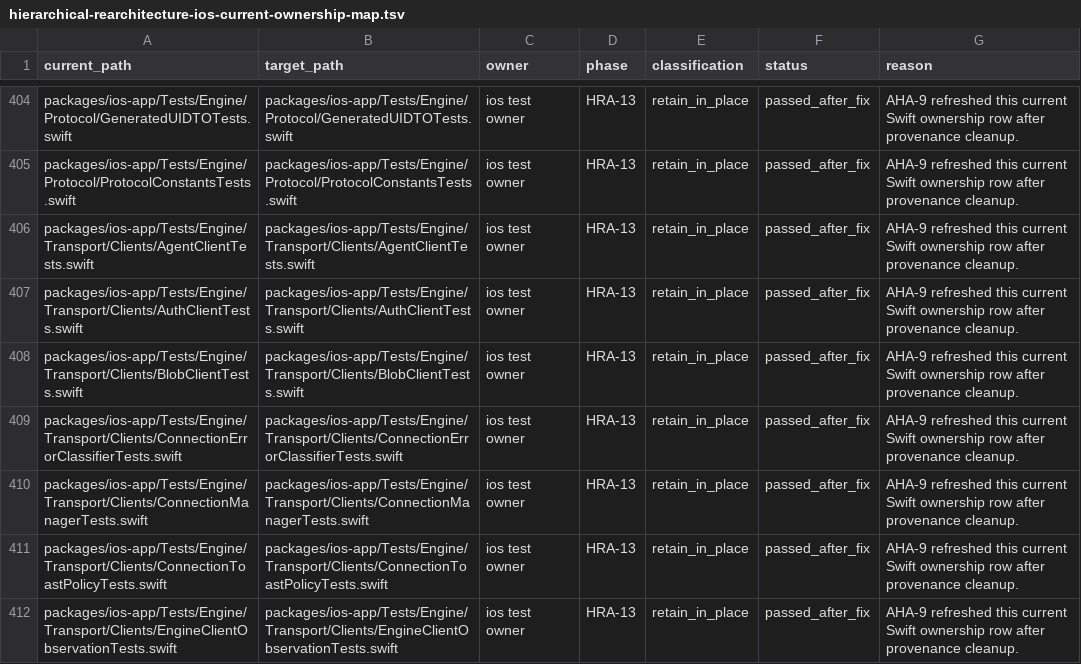
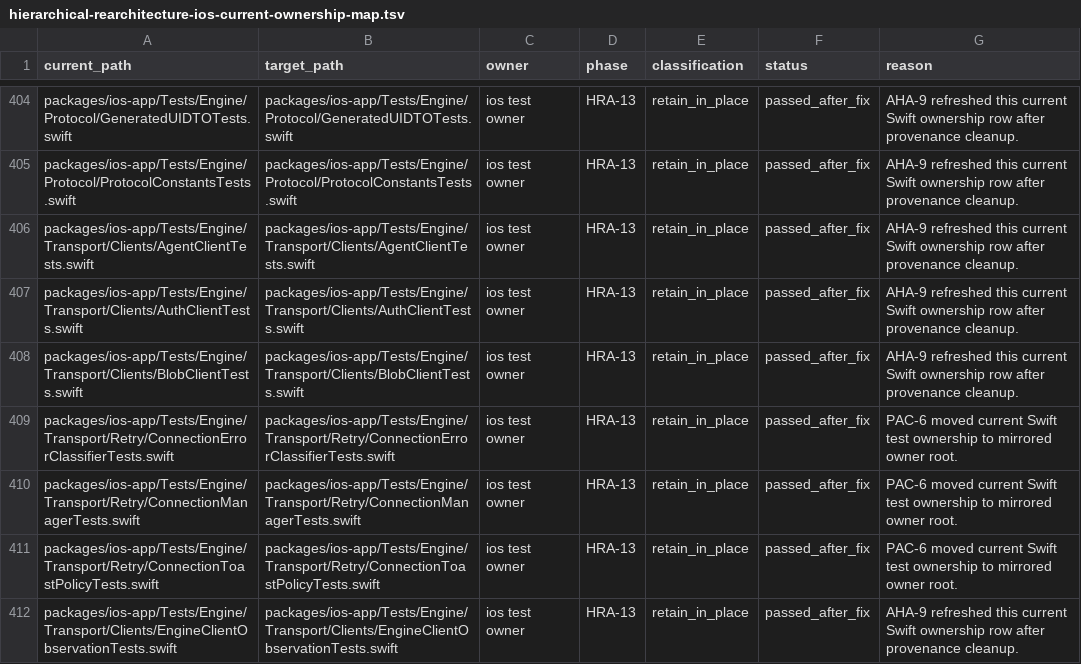
Before and after one commit to mhismail3/tron, a TSV file: packages/agent/docs/hierarchical-rearchitecture-ios-current-ownership-map.tsv, drawn as a sheet; only a part is shown, gaps mark what is left out; the diff covers the shown part only.

```diff
--- a/packages/agent/docs/hierarchical-rearchitecture-ios-current-ownership-map.tsv
+++ b/packages/agent/docs/hierarchical-rearchitecture-ios-current-ownership-map.tsv
@@ -408,5 +408,5 @@ packages/ios-app/Tests/Engine/Transport/Clients/AuthClientTests.swift	packages/i
 packages/ios-app/Tests/Engine/Transport/Clients/BlobClientTests.swift	packages/ios-app/Tests/Engine/Transport/Clients/BlobClientTests.swift	ios test owner	HRA-13	retain_in_place	passed_after_fix	AHA-9 refreshed this current Swift ownership row after provenance cleanup.
-packages/ios-app/Tests/Engine/Transport/Clients/ConnectionErrorClassifierTests.swift	packages/ios-app/Tests/Engine/Transport/Clients/ConnectionErrorClassifierTests.swift	ios test owner	HRA-13	retain_in_place	passed_after_fix	AHA-9 refreshed this current Swift ownership row after provenance cleanup.
-packages/ios-app/Tests/Engine/Transport/Clients/ConnectionManagerTests.swift	packages/ios-app/Tests/Engine/Transport/Clients/ConnectionManagerTests.swift	ios test owner	HRA-13	retain_in_place	passed_after_fix	AHA-9 refreshed this current Swift ownership row after provenance cleanup.
-packages/ios-app/Tests/Engine/Transport/Clients/ConnectionToastPolicyTests.swift	packages/ios-app/Tests/Engine/Transport/Clients/ConnectionToastPolicyTests.swift	ios test owner	HRA-13	retain_in_place	passed_after_fix	AHA-9 refreshed this current Swift ownership row after provenance cleanup.
+packages/ios-app/Tests/Engine/Transport/Retry/ConnectionErrorClassifierTests.swift	packages/ios-app/Tests/Engine/Transport/Retry/ConnectionErrorClassifierTests.swift	ios test owner	HRA-13	retain_in_place	passed_after_fix	PAC-6 moved current Swift test ownership to mirrored owner root.
+packages/ios-app/Tests/Engine/Transport/Retry/ConnectionManagerTests.swift	packages/ios-app/Tests/Engine/Transport/Retry/ConnectionManagerTests.swift	ios test owner	HRA-13	retain_in_place	passed_after_fix	PAC-6 moved current Swift test ownership to mirrored owner root.
+packages/ios-app/Tests/Engine/Transport/Retry/ConnectionToastPolicyTests.swift	packages/ios-app/Tests/Engine/Transport/Retry/ConnectionToastPolicyTests.swift	ios test owner	HRA-13	retain_in_place	passed_after_fix	PAC-6 moved current Swift test ownership to mirrored owner root.
 packages/ios-app/Tests/Engine/Transport/Clients/EngineClientObservationTests.swift	packages/ios-app/Tests/Engine/Transport/Clients/EngineClientObservationTests.swift	ios test owner	HRA-13	retain_in_place	passed_after_fix	AHA-9 refreshed this current Swift ownership row after provenance cleanup.
```
Also changed, not shown: 21 edited cells elsewhere in this file, packages/agent/docs/hierarchical-rearchitecture-current-ownership-map.tsv, packages/agent/docs/primitive-code-cleanup-file-inventory.tsv, 19 other files.
